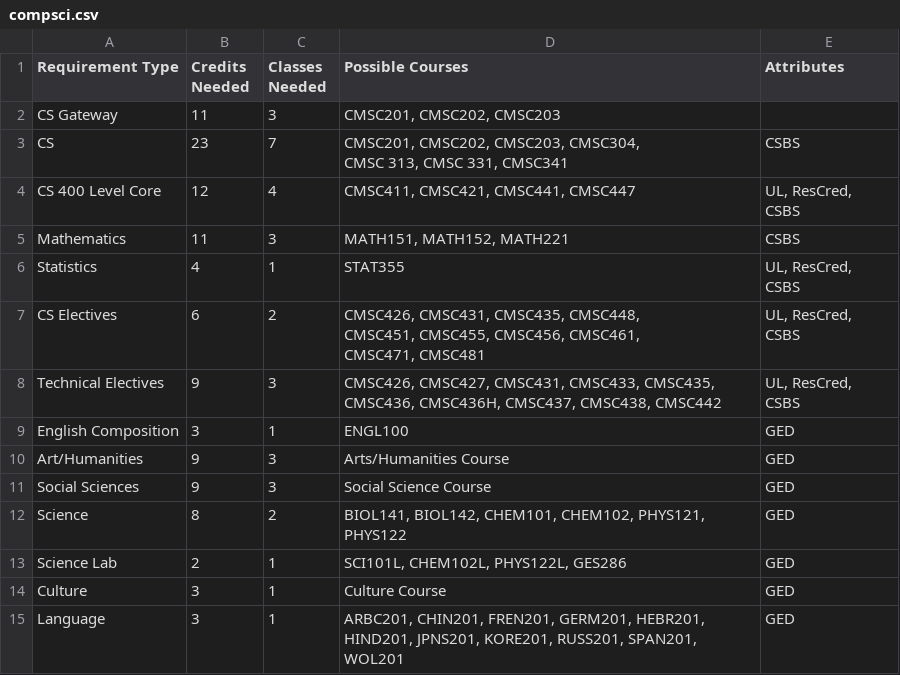
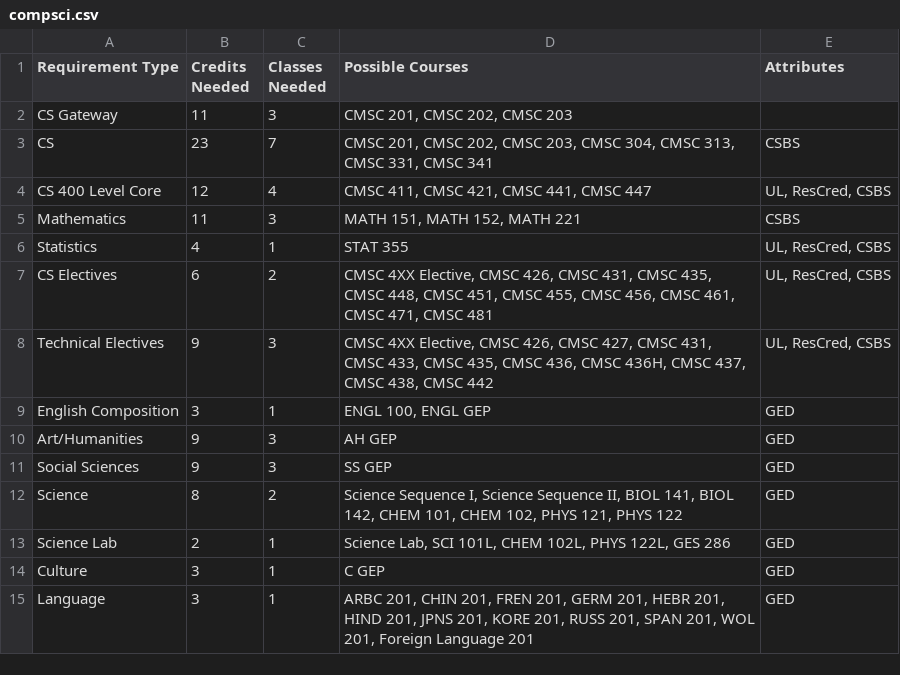
Before and after one commit to RaulJG2003/6_5_4YearPlanner, a CSV file: server/public/compsci.csv, drawn as a sheet.

```diff
--- a/server/public/compsci.csv
+++ b/server/public/compsci.csv
@@ -1,22 +1,15 @@
 Requirement Type,Credits Needed,Classes Needed,Possible Courses,Attributes
-CS Gateway,11,3,"CMSC201, CMSC202, CMSC203",
-CS,23,7,"CMSC201, CMSC202, CMSC203, CMSC304,
- CMSC 313, CMSC 331, CMSC341",CSBS
-CS 400 Level Core,12,4,"CMSC411, CMSC421, CMSC441, CMSC447","UL, ResCred,
-CSBS"
-Mathematics,11,3,"MATH151, MATH152, MATH221",CSBS
-Statistics,4,1,STAT355,"UL, ResCred,
-CSBS"
-CS Electives,6,2,"CMSC426, CMSC431, CMSC435, CMSC448,
- CMSC451, CMSC455, CMSC456, CMSC461,
- CMSC471, CMSC481 ","UL, ResCred,
-CSBS"
-Technical Electives,9,3,"CMSC426, CMSC427, CMSC431, CMSC433, CMSC435, CMSC436, CMSC436H, CMSC437, CMSC438, CMSC442 ","UL, ResCred,
-CSBS"
-English Composition,3,1,ENGL100,GED
-Art/Humanities,9,3,Arts/Humanities Course,GED
-Social Sciences,9,3,Social Science Course,GED
-Science,8,2,"BIOL141, BIOL142, CHEM101, CHEM102, PHYS121, PHYS122", GED
-Science Lab,2,1,"SCI101L, CHEM102L, PHYS122L, GES286",GED
-Culture,3,1,Culture Course,GED
-Language,3,1,"ARBC201, CHIN201, FREN201, GERM201, HEBR201, HIND201, JPNS201, KORE201, RUSS201, SPAN201, WOL201",GED
+CS Gateway,11,3,"CMSC 201, CMSC 202, CMSC 203",
+CS,23,7,"CMSC 201, CMSC 202, CMSC 203, CMSC 304, CMSC 313, CMSC 331, CMSC 341",CSBS
+CS 400 Level Core,12,4,"CMSC 411, CMSC 421, CMSC 441, CMSC 447","UL, ResCred, CSBS"
+Mathematics,11,3,"MATH 151, MATH 152, MATH 221",CSBS
+Statistics,4,1,STAT 355,"UL, ResCred, CSBS"
+CS Electives,6,2,"CMSC 4XX Elective, CMSC 426, CMSC 431, CMSC 435, CMSC 448, CMSC 451, CMSC 455, CMSC 456, CMSC 461, CMSC 471, CMSC 481","UL, ResCred, CSBS"
+Technical Electives,9,3,"CMSC 4XX Elective, CMSC 426, CMSC 427, CMSC 431, CMSC 433, CMSC 435, CMSC 436, CMSC 436H, CMSC 437, CMSC 438, CMSC 442","UL, ResCred, CSBS"
+English Composition,3,1,"ENGL 100, ENGL GEP",GED
+Art/Humanities,9,3,AH GEP,GED
+Social Sciences,9,3,SS GEP,GED
+Science,8,2,"Science Sequence I, Science Sequence II, BIOL 141, BIOL 142, CHEM 101, CHEM 102, PHYS 121, PHYS 122",GED
+Science Lab,2,1,"Science Lab, SCI 101L, CHEM 102L, PHYS 122L, GES 286",GED
+Culture,3,1,C GEP,GED
+Language,3,1,"ARBC 201, CHIN 201, FREN 201, GERM 201, HEBR 201, HIND 201, JPNS 201, KORE 201, RUSS 201, SPAN 201, WOL 201, Foreign Language 201",GED
```
Also changed, not shown: server/public/bta.csv, server/public/chemical engineering/ceTrad.csv, 5 other files.
